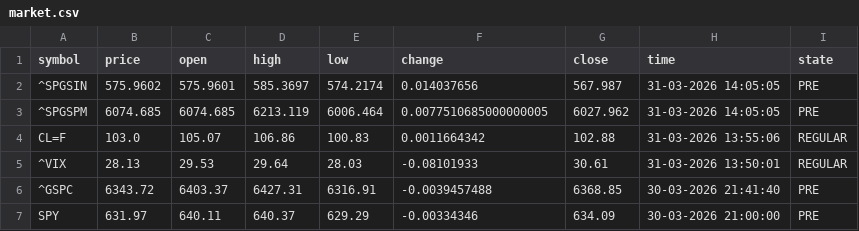
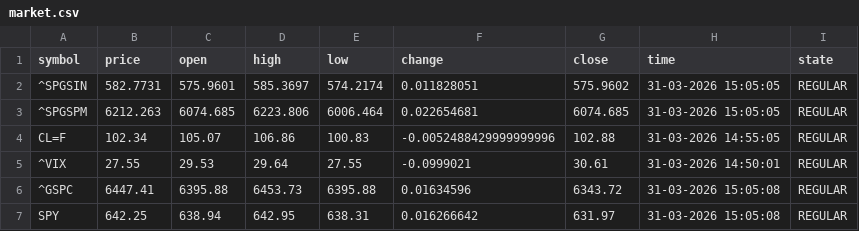
Before and after one commit to diogo-va/csv_test, a CSV file: market.csv, drawn as a sheet; only a part is shown; the diff covers the shown part only.

Commit message:
Auto update CSV data

```diff
--- a/market.csv
+++ b/market.csv
@@ -1,7 +1,7 @@
 symbol	price	open	high	low	change	close	time	state
-^SPGSIN	575.9602	575.9601	585.3697	574.2174	0.014037656	567.987	31-03-2026 14:05:05	PRE
-^SPGSPM	6074.685	6074.685	6213.119	6006.464	0.0077510685000000005	6027.962	31-03-2026 14:05:05	PRE
-CL=F	103.0	105.07	106.86	100.83	0.0011664342	102.88	31-03-2026 13:55:06	REGULAR
-^VIX	28.13	29.53	29.64	28.03	-0.08101933	30.61	31-03-2026 13:50:01	REGULAR
-^GSPC	6343.72	6403.37	6427.31	6316.91	-0.0039457488	6368.85	30-03-2026 21:41:40	PRE
-SPY	631.97	640.11	640.37	629.29	-0.00334346	634.09	30-03-2026 21:00:00	PRE
+^SPGSIN	582.7731	575.9601	585.3697	574.2174	0.011828051	575.9602	31-03-2026 15:05:05	REGULAR
+^SPGSPM	6212.263	6074.685	6223.806	6006.464	0.022654681	6074.685	31-03-2026 15:05:05	REGULAR
+CL=F	102.34	105.07	106.86	100.83	-0.0052488429999999996	102.88	31-03-2026 14:55:05	REGULAR
+^VIX	27.55	29.53	29.64	27.55	-0.0999021	30.61	31-03-2026 14:50:01	REGULAR
+^GSPC	6447.41	6395.88	6453.73	6395.88	0.01634596	6343.72	31-03-2026 15:05:08	REGULAR
+SPY	642.25	638.94	642.95	638.31	0.016266642	631.97	31-03-2026 15:05:08	REGULAR
```
Also changed, not shown: 86 edited cells elsewhere in this file, fx.csv, gold.csv, 1 other file.
